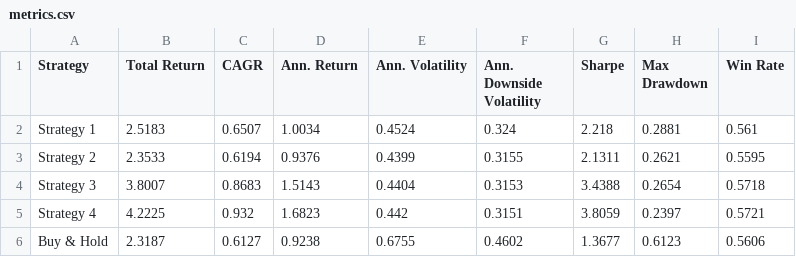
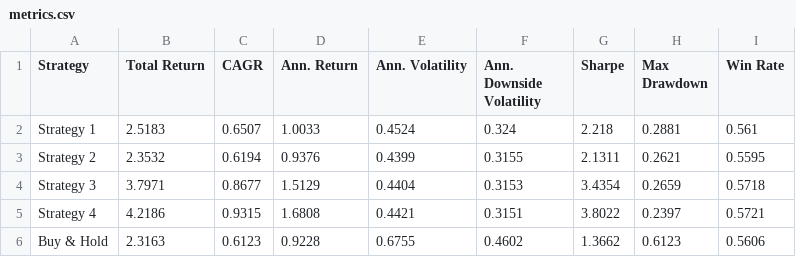
Before and after one commit to dof-studio/SPYDL1D, a CSV file: metrics.csv, drawn as a sheet.

```diff
--- a/metrics.csv
+++ b/metrics.csv
@@ -1,6 +1,6 @@
 Strategy,Total Return,CAGR,Ann. Return,Ann. Volatility,Ann. Downside Volatility,Sharpe,Max Drawdown,Win Rate
-Strategy 1,2.5183,0.6507,1.0034,0.4524,0.324,2.218,0.2881,0.561
-Strategy 2,2.3533,0.6194,0.9376,0.4399,0.3155,2.1311,0.2621,0.5595
-Strategy 3,3.8007,0.8683,1.5143,0.4404,0.3153,3.4388,0.2654,0.5718
-Strategy 4,4.2225,0.932,1.6823,0.442,0.3151,3.8059,0.2397,0.5721
-Buy & Hold,2.3187,0.6127,0.9238,0.6755,0.4602,1.3677,0.6123,0.5606
+Strategy 1,2.5183,0.6507,1.0033,0.4524,0.324,2.218,0.2881,0.561
+Strategy 2,2.3532,0.6194,0.9376,0.4399,0.3155,2.1311,0.2621,0.5595
+Strategy 3,3.7971,0.8677,1.5129,0.4404,0.3153,3.4354,0.2659,0.5718
+Strategy 4,4.2186,0.9315,1.6808,0.4421,0.3151,3.8022,0.2397,0.5721
+Buy & Hold,2.3163,0.6123,0.9228,0.6755,0.4602,1.3662,0.6123,0.5606
```
Also changed, not shown: 1 other file.
